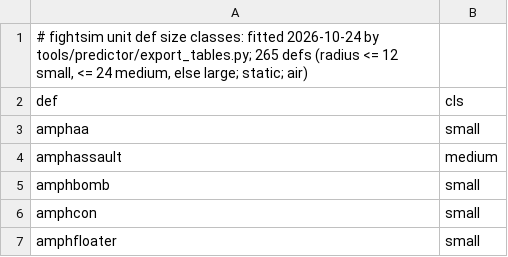
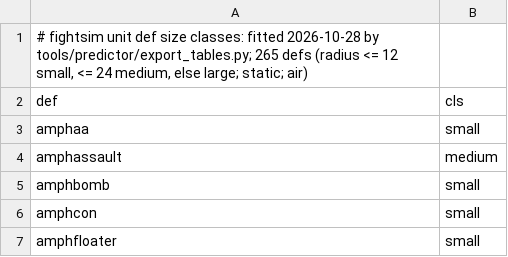
Before and after one commit to Anarchid/zkgbai-rs, a TSV file: crates/zkgbai/data/fightsim_defs.tsv, drawn as a sheet; only a part is shown.

```diff
--- a/crates/zkgbai/data/fightsim_defs.tsv
+++ b/crates/zkgbai/data/fightsim_defs.tsv
@@ -1,2 +1,2 @@
-# fightsim unit def size classes: fitted 2026-10-24 by tools/predictor/export_tables.py; 265 defs (radius <= 12 small, <= 24 medium, else large; static; air)
+# fightsim unit def size classes: fitted 2026-10-28 by tools/predictor/export_tables.py; 265 defs (radius <= 12 small, <= 24 medium, else large; static; air)
 def	cls
```
Also changed, not shown: crates/zkgbai/data/fightsim_coef.tsv, 9 other files.
